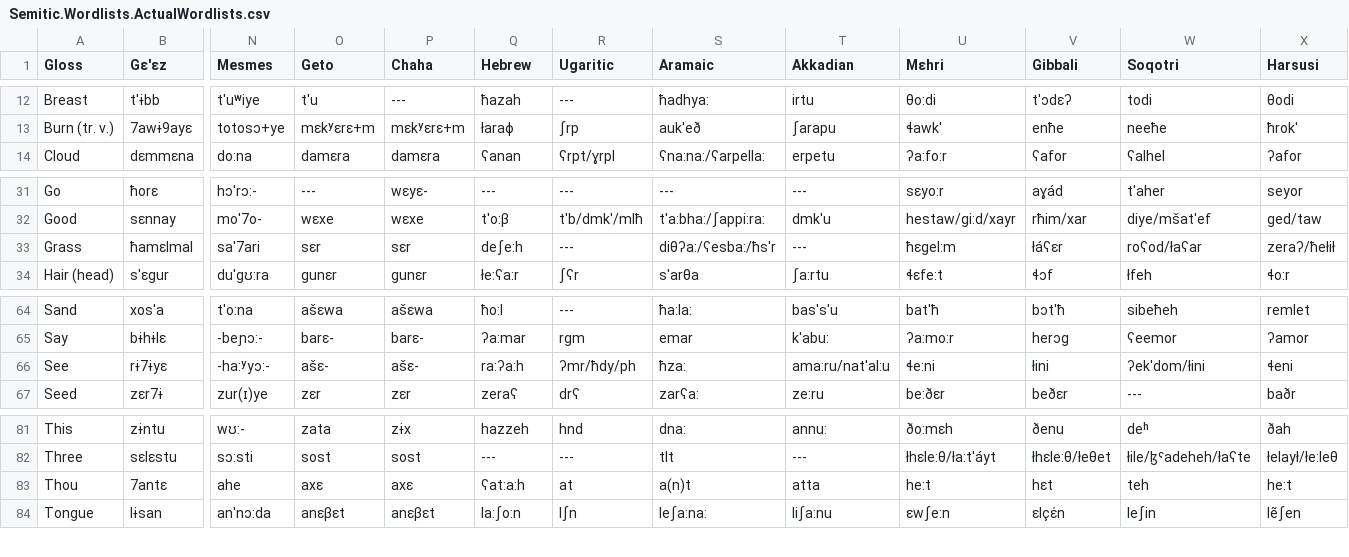
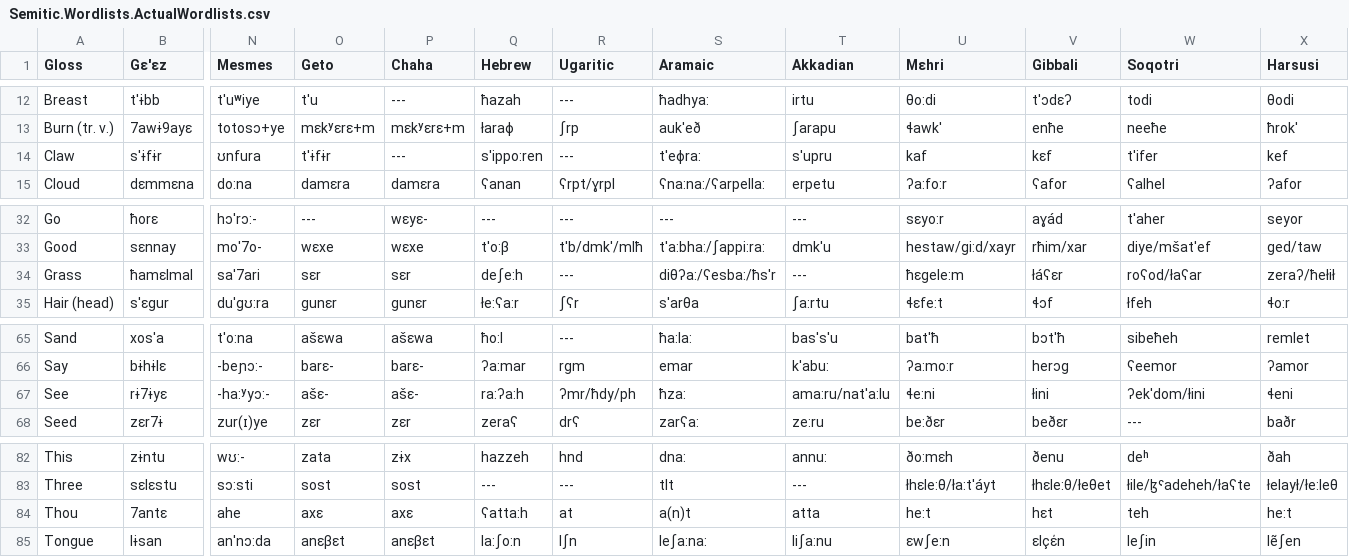
Before and after one commit to lexibank/kitchensemitic, a CSV file: raw/Semitic.Wordlists.ActualWordlists.csv, drawn as a sheet; only a part is shown, gaps mark what is left out; addresses are those after the commit; rows hold the shown columns only; the diff names each change by its address in the sheet, - before the commit and + after, or states it on an @@ line.

Commit message:
gemination, concept mapping, claw concept

```diff
--- a/raw/Semitic.Wordlists.ActualWordlists.csv
+++ b/raw/Semitic.Wordlists.ActualWordlists.csv
+row 14: Claw | s'ɨfɨr | ʊnfura | t'ɨfɨr | --- | s'ippo:ren | --- | t'eɸra: | s'upru | kaf | kɛf | t'ifer | kef
-U34 (Mɛhri): ħɛgel:m
+U34 (Mɛhri): ħɛgele:m
-T67 (Akkadian): ama:ru/nat'al:u
+T67 (Akkadian): ama:ru/nat'a:lu
-Q84 (Hebrew): ʕat:a:h
+Q84 (Hebrew): ʕatta:h
```
Also changed, not shown: etc/orthography.tsv, etc/orthography/Akkadian.tsv, 26 other files.
